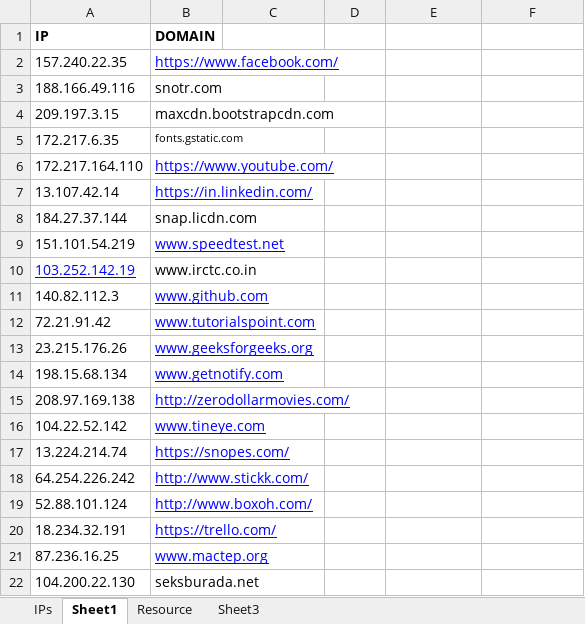
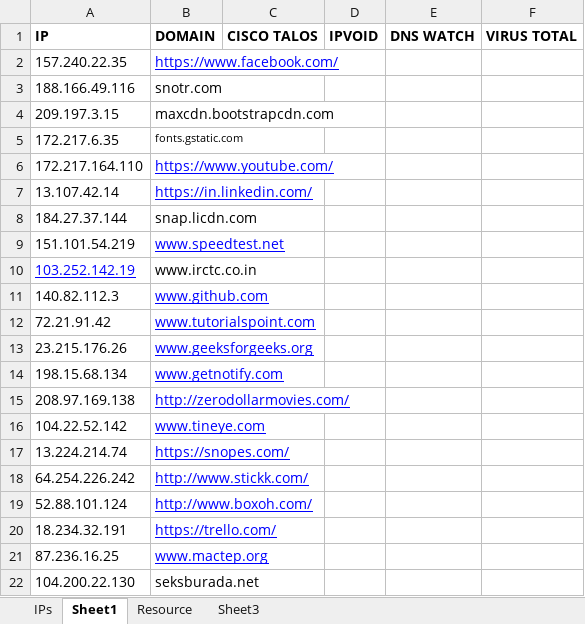
Before and after one commit to yashpundir/malicious-IP-checker, an Excel workbook: IPs 2lookout.xlsx, sheet Sheet1, drawn as a sheet; values as stored, in another font and other column widths than the file's, no borders; the diff names each change by its address in the sheet, - before the commit and + after, or states it on an @@ line.

```diff
--- a/IPs 2lookout.xlsx (sheet Sheet1)
+++ b/IPs 2lookout.xlsx (sheet Sheet1)
-C1: (empty)
+C1: CISCO TALOS
-D1: (empty)
+D1: IPVOID
-E1: (empty)
+E1: DNS WATCH
-F1: (empty)
+F1: VIRUS TOTAL
```
Also changed, not shown: sheet Resource, 4 other files.
